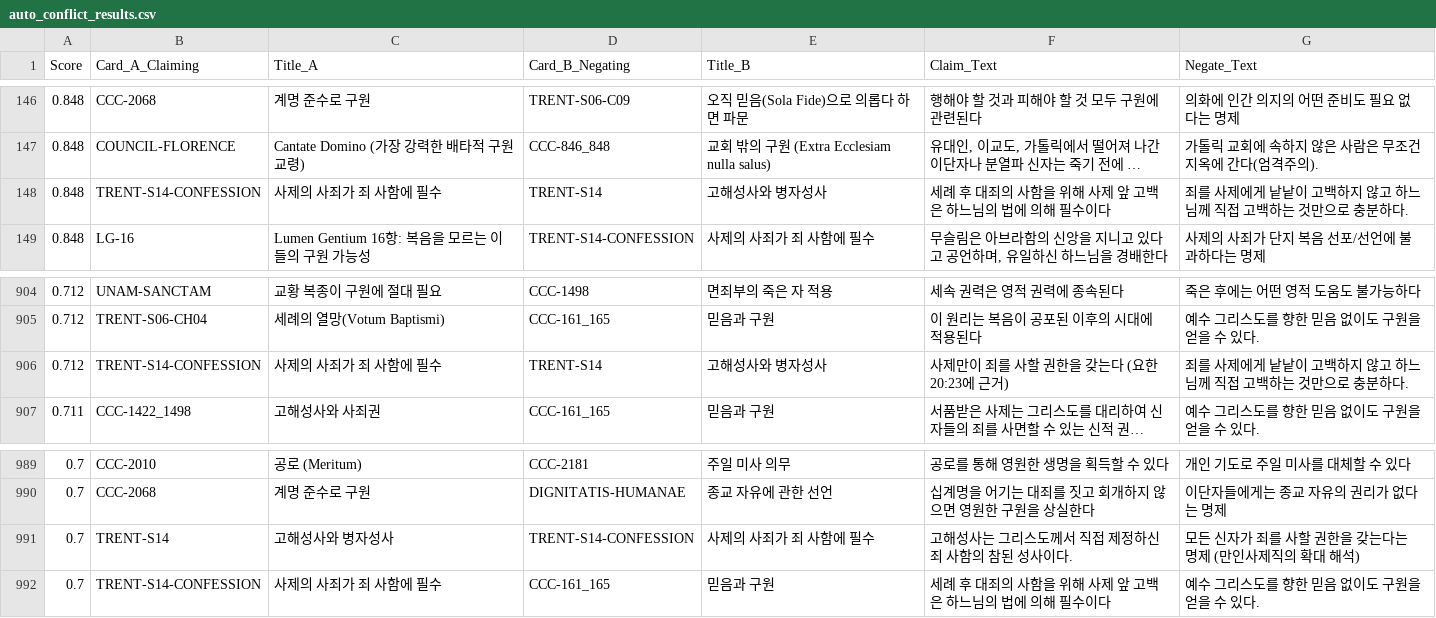
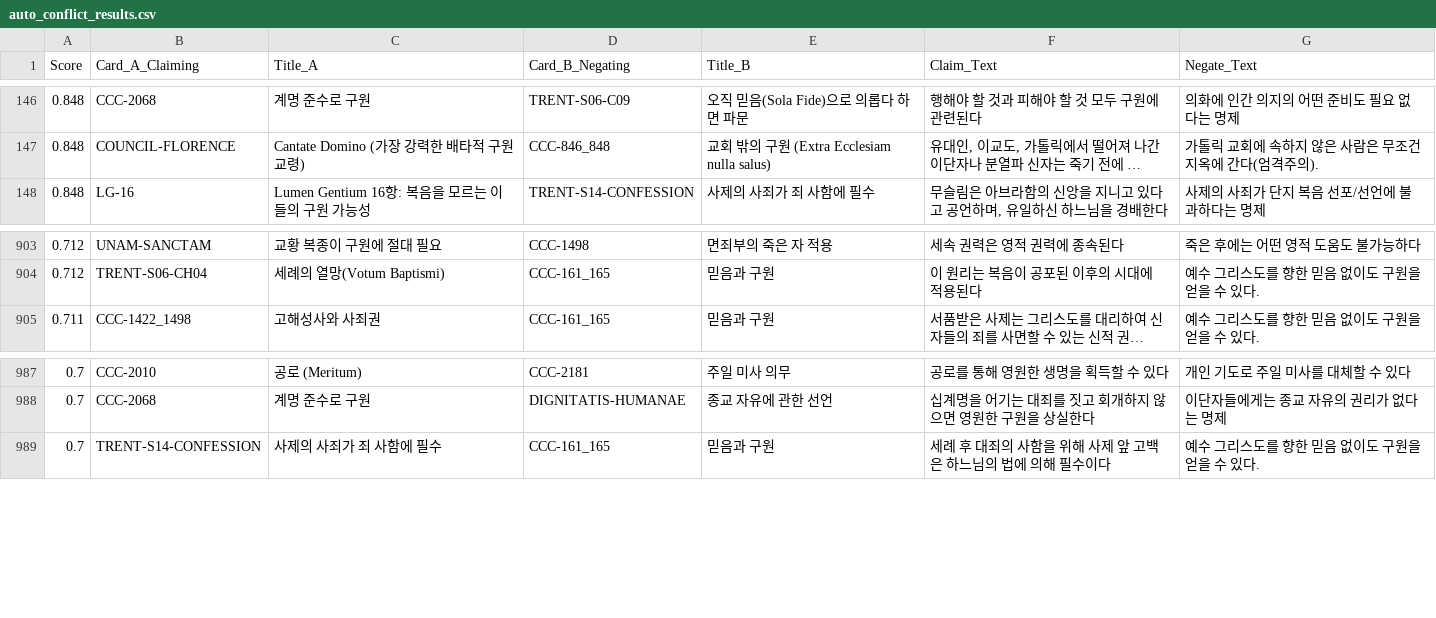
Before and after one commit to jloveonly-prog/the-scripture-audit-ko, a CSV file: the-catholic-audit/07_REPORT/auto_conflict_results.csv, drawn as a sheet; only a part is shown, gaps mark what is left out; long unchanged cells end in …; the diff names each change by its address in the sheet, - before the commit and + after, or states it on an @@ line.

```diff
--- a/the-catholic-audit/07_REPORT/auto_conflict_results.csv
+++ b/the-catholic-audit/07_REPORT/auto_conflict_results.csv
-row 148: 0.848 | TRENT-S14-CONFESSION | 사제의 사죄가 죄 사함에 필수 | TRENT-S14 | 고해성사와 병자성사 | 세례 후 대죄의 사함을 위해 사제 앞 고백은 하느님의 법에 의해 필수이다 | 죄를 사제에게 낱낱이 고백하지 않고 하느님께 직접 고백하는 것만으로 충분하다.
-row 906: 0.712 | TRENT-S14-CONFESSION | 사제의 사죄가 죄 사함에 필수 | TRENT-S14 | 고해성사와 병자성사 | 사제만이 죄를 사할 권한을 갖는다 (요한 20:23에 근거) | 죄를 사제에게 낱낱이 고백하지 않고 하느님께 직접 고백하는 것만으로 충분하다.
-row 991: 0.7 | TRENT-S14 | 고해성사와 병자성사 | TRENT-S14-CONFESSION | 사제의 사죄가 죄 사함에 필수 | 고해성사는 그리스도께서 직접 제정하신 죄 사함의 참된 성사이다. | 모든 신자가 죄를 사할 권한을 갖는다는 명제 (만인사제직의 확대 해석)
```
Also changed, not shown: the-catholic-audit/07_REPORT/auto_conflict_excluded_self_negation.csv, the-catholic-audit/07_REPORT/cvcap_combo_results.csv, 7 other files.
